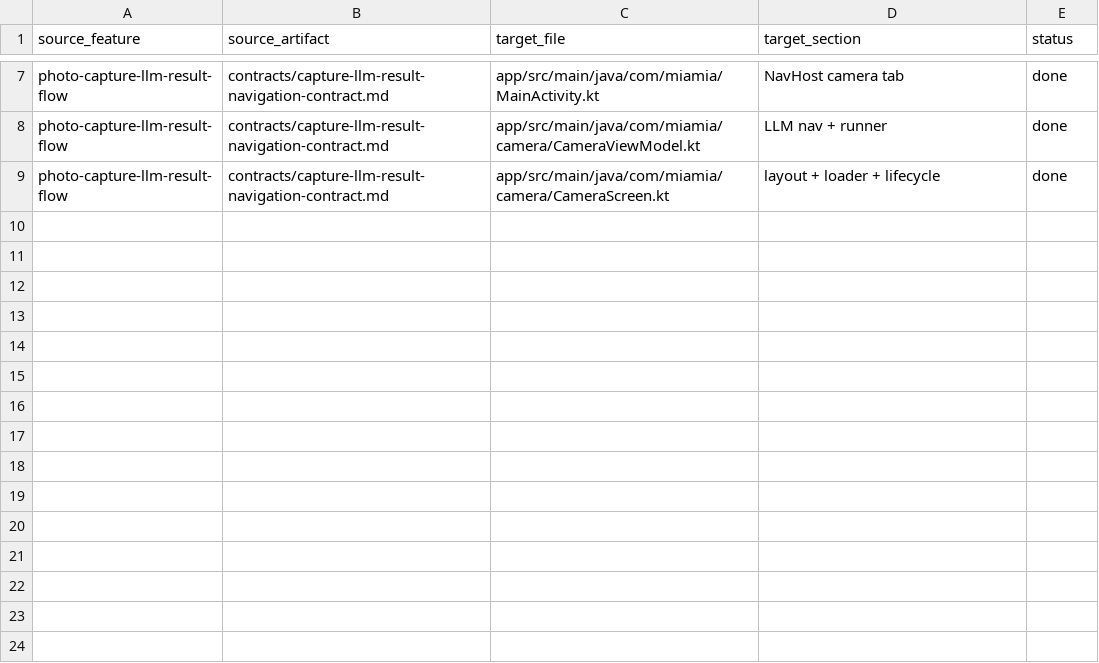
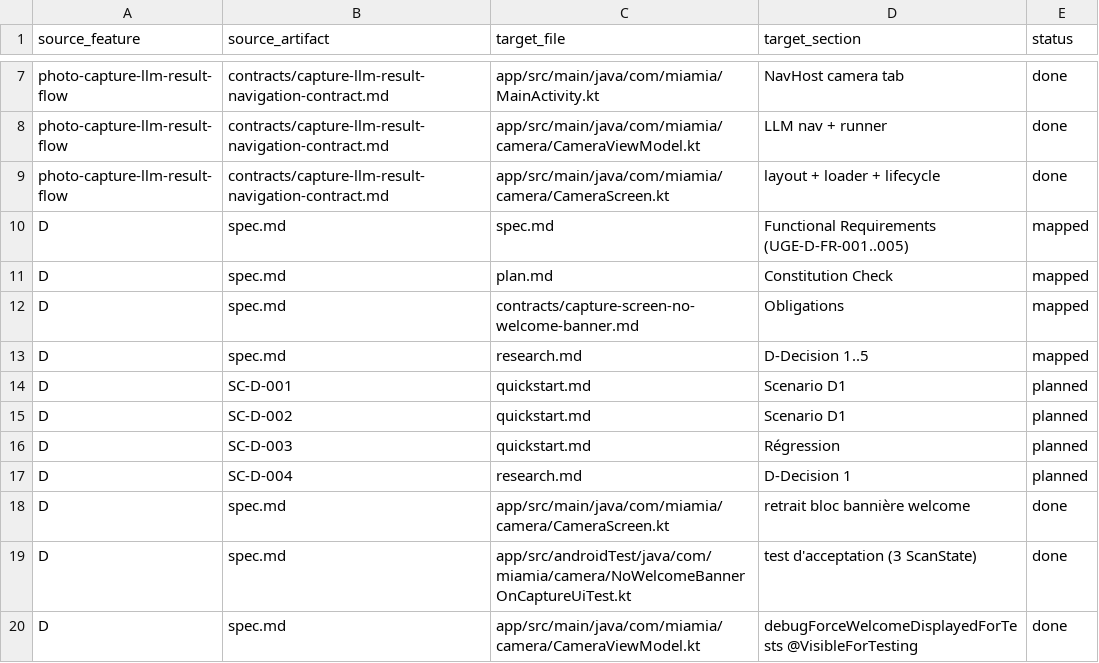
Before and after one commit to jucodet/MiamIA, a CSV file: specs/domains/user-guidance-experience/traceability.csv, drawn as a sheet; only a part is shown, gaps mark what is left out; the diff names each change by its address in the sheet, - before the commit and + after, or states it on an @@ line.

Commit message:
Fix welcome banner

```diff
--- a/specs/domains/user-guidance-experience/traceability.csv
+++ b/specs/domains/user-guidance-experience/traceability.csv
+row 10: D | spec.md | spec.md | Functional Requirements (UGE-D-FR-001..005) | mapped
+row 11: D | spec.md | plan.md | Constitution Check | mapped
+row 12: D | spec.md | contracts/capture-screen-no-welcome-banner.md | Obligations | mapped
+row 13: D | spec.md | research.md | D-Decision 1..5 | mapped
+row 14: D | SC-D-001 | quickstart.md | Scenario D1 | planned
+row 15: D | SC-D-002 | quickstart.md | Scenario D1 | planned
+row 16: D | SC-D-003 | quickstart.md | Régression | planned
+row 17: D | SC-D-004 | research.md | D-Decision 1 | planned
+row 18: D | spec.md | app/src/main/java/com/miamia/camera/CameraScreen.kt | retrait bloc bannière welcome | done
+row 19: D | spec.md | app/src/androidTest/java/com/miamia/camera/NoWelcomeBannerOnCaptureUiTest.kt | test d'acceptation (3 ScanState) | done
+row 20: D | spec.md | app/src/main/java/com/miamia/camera/CameraViewModel.kt | debugForceWelcomeDisplayedForTests @VisibleForTesting | done
```
Also changed, not shown: 6 other files.
